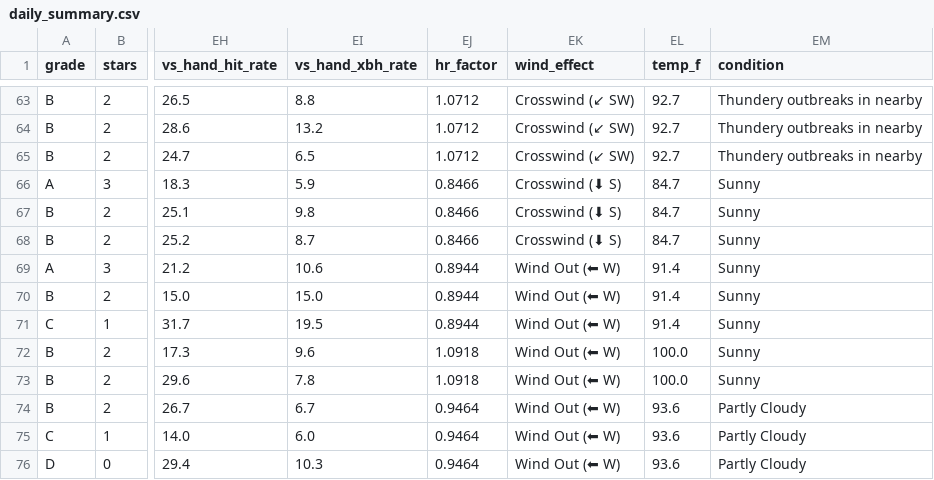
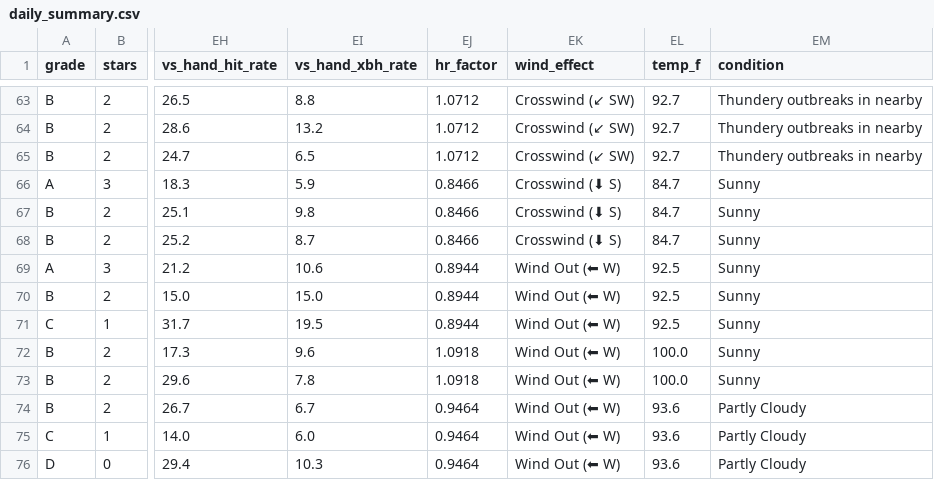
Before and after one commit to prsm-labs/going-yard, a CSV file: public/data/daily_summary.csv, drawn as a sheet; only a part is shown, gaps mark what is left out; the diff covers the shown part only; the diff names each change by its address in the sheet, - before the commit and + after, or states it on an @@ line.

```diff
--- a/public/data/daily_summary.csv
+++ b/public/data/daily_summary.csv
-EL69:EL71 (temp_f): 91.4
+EL69:EL71 (temp_f): 92.5
```
Also changed, not shown: 49 edited cells elsewhere in this file, 11 other files.
